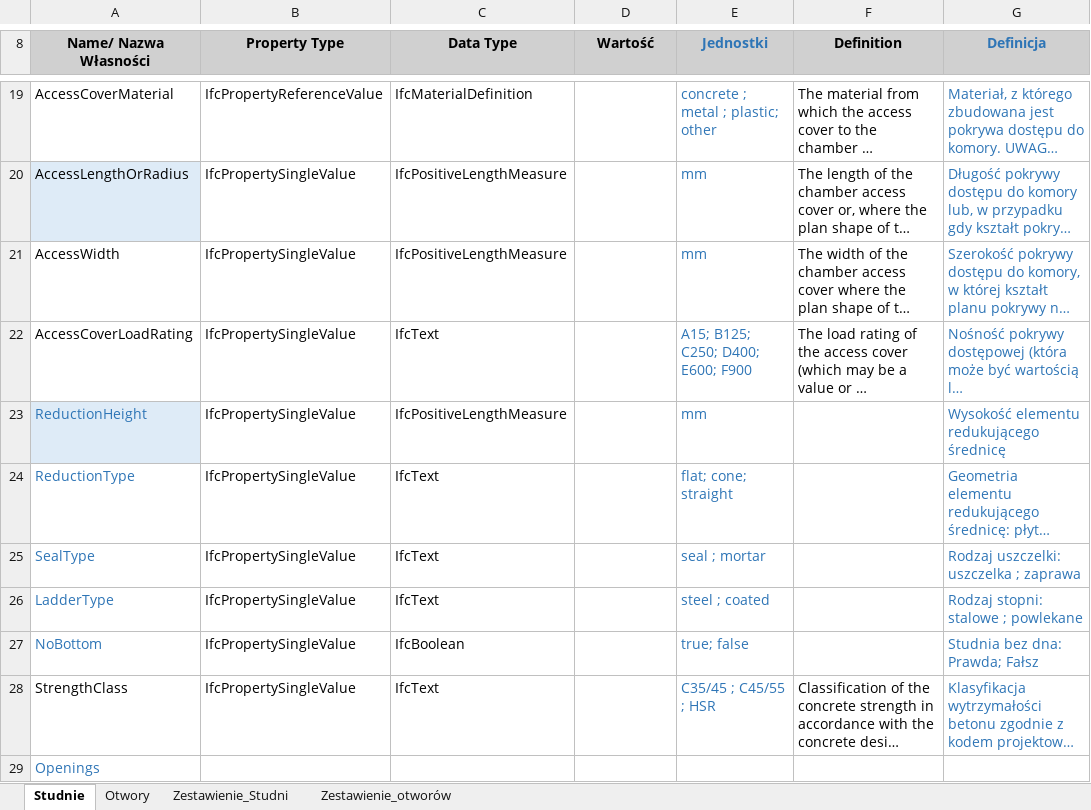
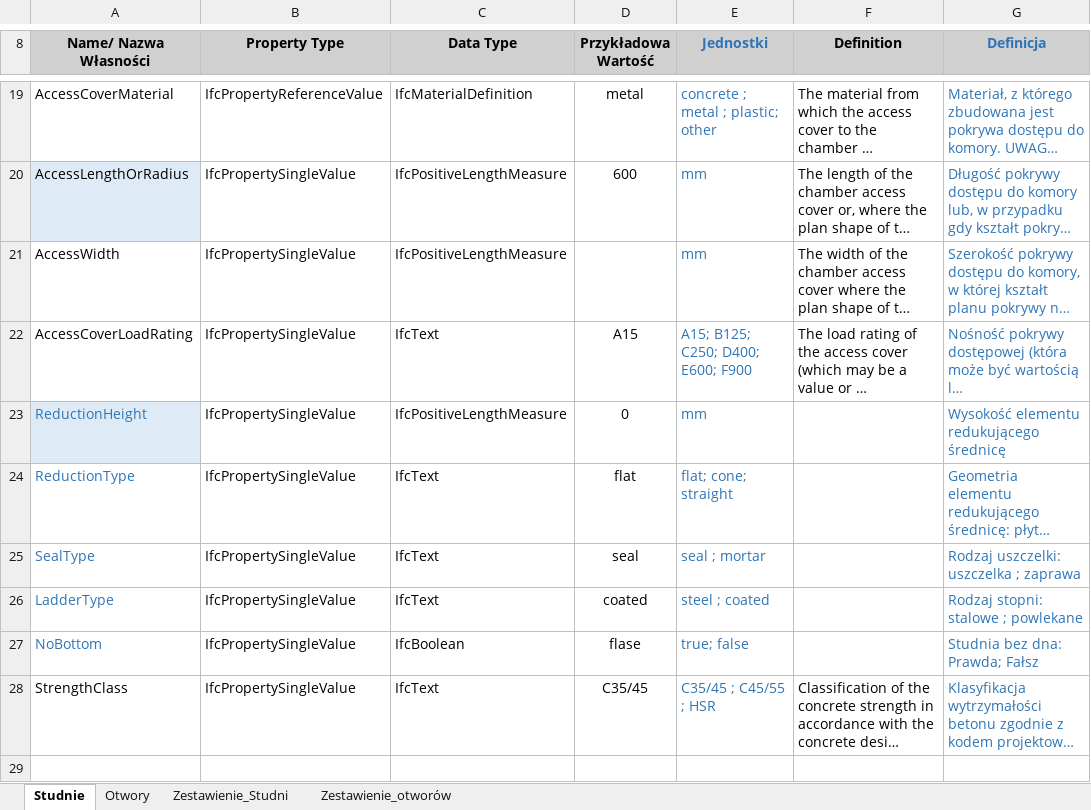
Before and after one commit to DigitalConstructionNavigator/CyfroweStudnie, an Excel workbook: parametry.xlsx, sheet Studnie, drawn as a sheet; only a part is shown, gaps mark what is left out; long unchanged cells end in …; values as stored, in another font and other column widths than the file's, no borders; charts and pictures not drawn; removed rows and columns are numbered as before the commit, all else as after; the diff covers the shown part only; the diff names each change by its address in the sheet, - before the commit and + after, or states it on an @@ line.

```diff
--- a/parametry.xlsx (sheet Studnie)
+++ b/parametry.xlsx (sheet Studnie)
-D8: Wartość
+D8: Przykładowa Wartość
-D19 (Przykładowa Wartość): (empty)
+D19 (Przykładowa Wartość): metal
-D20 (Przykładowa Wartość): (empty)
+D20 (Przykładowa Wartość): 600
-D22 (Przykładowa Wartość): (empty)
+D22 (Przykładowa Wartość): A15
-D23 (Przykładowa Wartość): (empty)
+D23 (Przykładowa Wartość): 0
-D24 (Przykładowa Wartość): (empty)
+D24 (Przykładowa Wartość): flat
-D25 (Przykładowa Wartość): (empty)
+D25 (Przykładowa Wartość): seal
-D26 (Przykładowa Wartość): (empty)
+D26 (Przykładowa Wartość): coated
-D27 (Przykładowa Wartość): (empty)
+D27 (Przykładowa Wartość): flase
-D28 (Przykładowa Wartość): (empty)
+D28 (Przykładowa Wartość): C35/45
-row 29: Openings
```
Also changed, not shown: 1 added row, 1 removed row, 7 edited cells and cell formats elsewhere in this sheet, sheet Otwory, sheet Zestawienie_Studni, sheet Zestawienie_otworów, charts or pictures, 3 other files.
